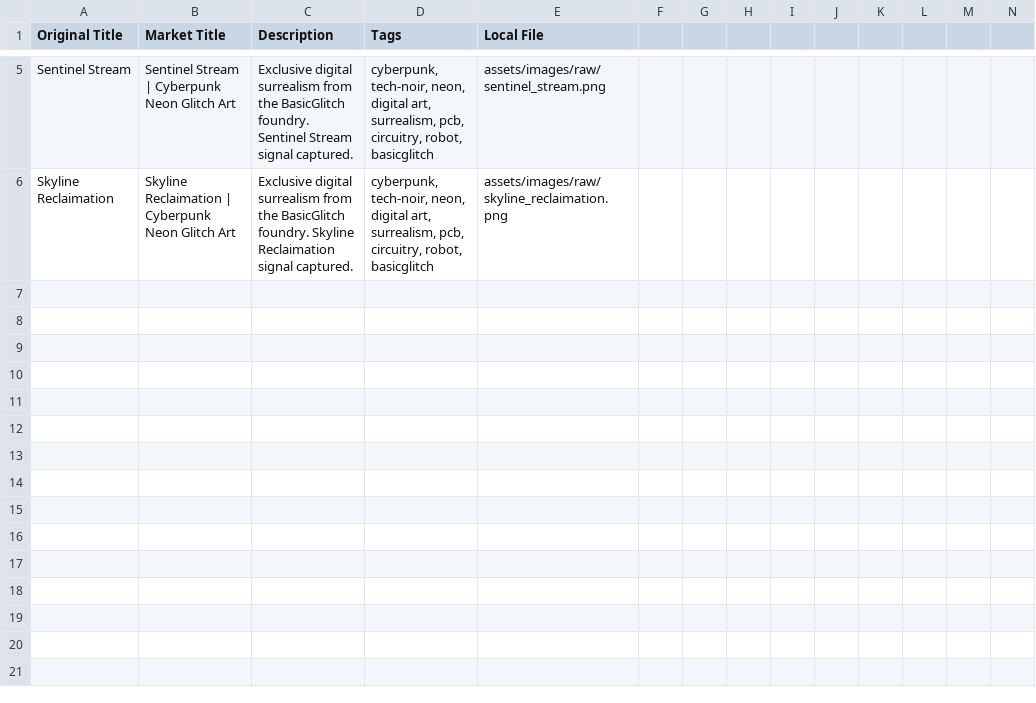
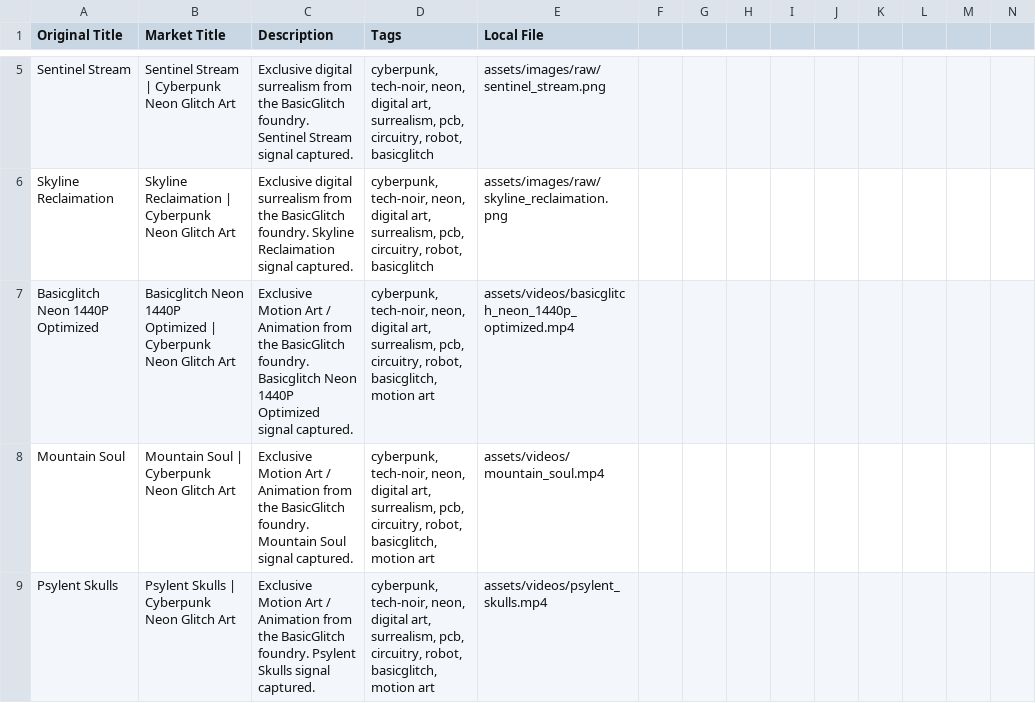
Before and after one commit to flappeningtrappening-art/basicglitch.art, a CSV file: assets/data/pod_market_master.csv, drawn as a sheet; only a part is shown, gaps mark what is left out; rows hold the shown columns only; the diff names each change by its address in the sheet, - before the commit and + after, or states it on an @@ line.

Commit message:
Gallery & Archive Update: Removed prices, added new pieces, refined descriptions, and excluded large video asset (>100MB) from repo.

```diff
--- a/assets/data/pod_market_master.csv
+++ b/assets/data/pod_market_master.csv
+row 7: Basicglitch Neon 1440P Optimized | Basicglitch Neon 1440P Optimized | Cyberpunk Neon Glitch Art | Exclusive Motion Art / Animation from the BasicGlitch foundry. Basicglitch Neon 1440P Optimized signal captured. | cyberpunk, tech-noir, neon, digital art, surrealism, pcb, circuitry, robot, basicglitch, motion art | assets/videos/basicglitch_neon_1440p_optimized.mp4
+row 8: Mountain Soul | Mountain Soul | Cyberpunk Neon Glitch Art | Exclusive Motion Art / Animation from the BasicGlitch foundry. Mountain Soul signal captured. | cyberpunk, tech-noir, neon, digital art, surrealism, pcb, circuitry, robot, basicglitch, motion art | assets/videos/mountain_soul.mp4
+row 9: Psylent Skulls | Psylent Skulls | Cyberpunk Neon Glitch Art | Exclusive Motion Art / Animation from the BasicGlitch foundry. Psylent Skulls signal captured. | cyberpunk, tech-noir, neon, digital art, surrealism, pcb, circuitry, robot, basicglitch, motion art | assets/videos/psylent_skulls.mp4
```
Also changed, not shown: 51 other files.
